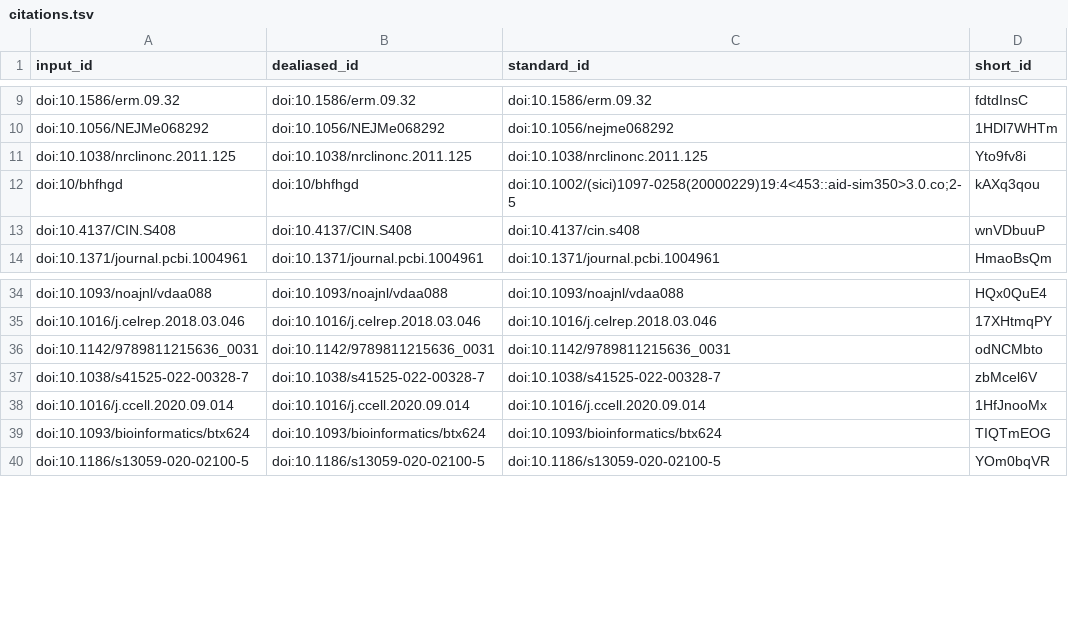
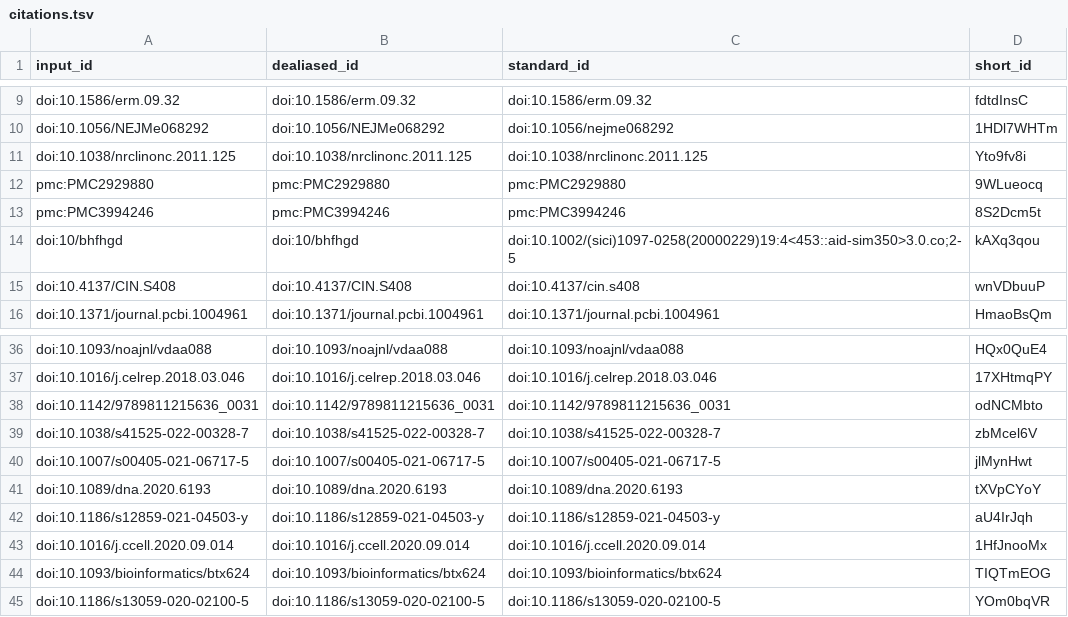
Before and after one commit to greenelab/generalization-manuscript, a TSV file: citations.tsv, drawn as a sheet; only a part is shown, gaps mark what is left out; the diff names each change by its address in the sheet, - before the commit and + after, or states it on an @@ line.

```diff
--- a/citations.tsv
+++ b/citations.tsv
+row 12: pmc:PMC2929880 | pmc:PMC2929880 | pmc:PMC2929880 | 9WLueocq
+row 13: pmc:PMC3994246 | pmc:PMC3994246 | pmc:PMC3994246 | 8S2Dcm5t
+row 40: doi:10.1007/s00405-021-06717-5 | doi:10.1007/s00405-021-06717-5 | doi:10.1007/s00405-021-06717-5 | jlMynHwt
+row 41: doi:10.1089/dna.2020.6193 | doi:10.1089/dna.2020.6193 | doi:10.1089/dna.2020.6193 | tXVpCYoY
+row 42: doi:10.1186/s12859-021-04503-y | doi:10.1186/s12859-021-04503-y | doi:10.1186/s12859-021-04503-y | aU4IrJqh
```
Also changed, not shown: 7 other files.
